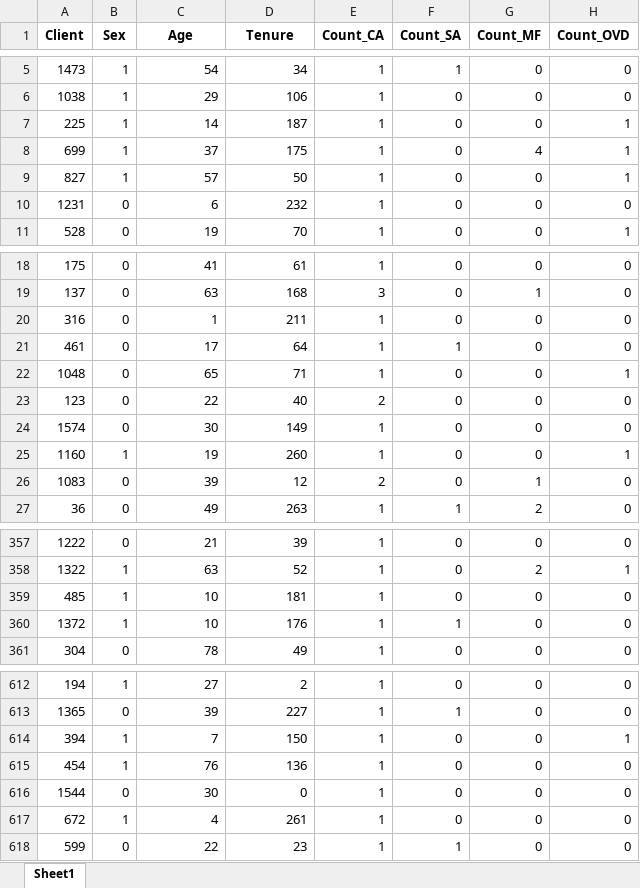
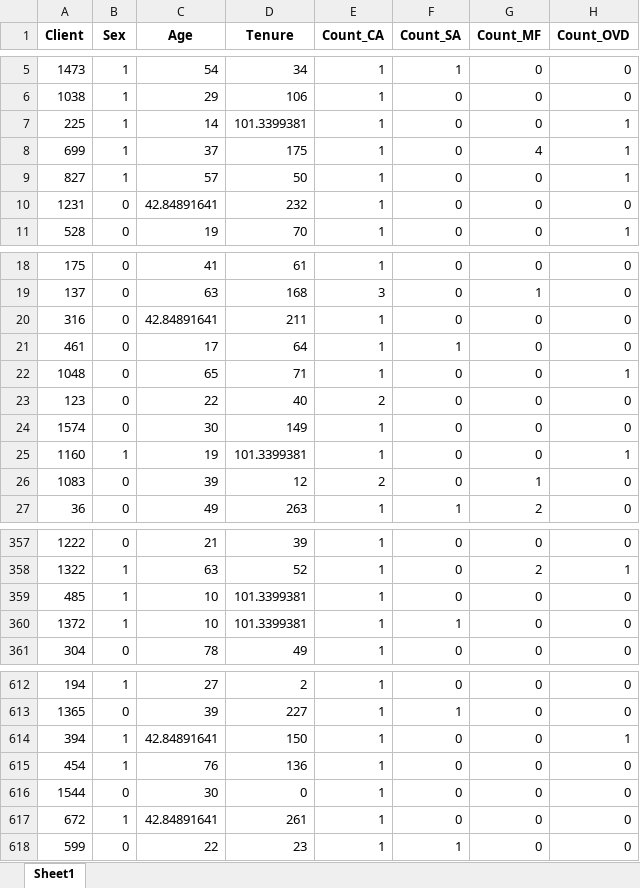
Before and after one commit to JonathanRabbi/DataSciencecase_Bank_Marketing, an Excel workbook: Excel_files/Merged_dataset.xlsx, sheet Sheet1, drawn as a sheet; only a part is shown, gaps mark what is left out; values as stored, in another font and other column widths than the file's, no borders; the diff covers the shown part only; the diff names each change by its address in the sheet, - before the commit and + after, or states it on an @@ line.

```diff
--- a/Excel_files/Merged_dataset.xlsx (sheet Sheet1)
+++ b/Excel_files/Merged_dataset.xlsx (sheet Sheet1)
-D7 (Tenure): 187
+D7 (Tenure): 101.3399381
-C10 (Age): 6
+C10 (Age): 42.84891641
-C20 (Age): 1
+C20 (Age): 42.84891641
-D25 (Tenure): 260
+D25 (Tenure): 101.3399381
-D359 (Tenure): 181
+D359 (Tenure): 101.3399381
-D360 (Tenure): 176
+D360 (Tenure): 101.3399381
-C614 (Age): 7
+C614 (Age): 42.84891641
-C617 (Age): 4
+C617 (Age): 42.84891641
```
Also changed, not shown: 53 edited cells elsewhere in this sheet, Excel_files/Client_Revenue.xlsx, 11 other files.
